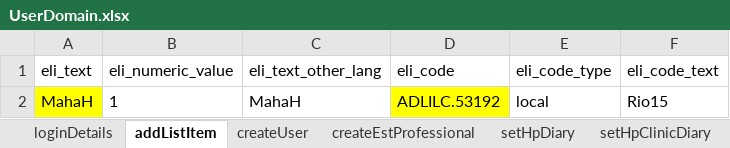
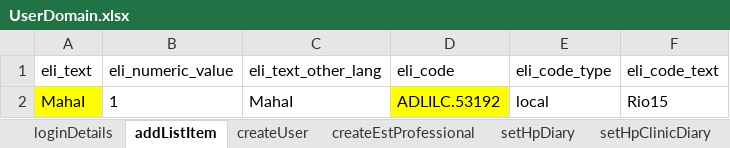
Before and after one commit to manojvyavahare27/DemoServerCellma4ClinicalAuto-, an Excel workbook: ExcelFiles/UserDomain.xlsx, sheet addListItem, drawn as a sheet; values as stored, in another font and other column widths than the file's, no borders; the diff names each change by its address in the sheet, - before the commit and + after, or states it on an @@ line.

```diff
--- a/ExcelFiles/UserDomain.xlsx (sheet addListItem)
+++ b/ExcelFiles/UserDomain.xlsx (sheet addListItem)
-A2 (eli_text): MahaH
+A2 (eli_text): MahaI
-C2 (eli_text_other_lang): MahaH
+C2 (eli_text_other_lang): MahaI
```
Also changed, not shown: sheet createUser.
